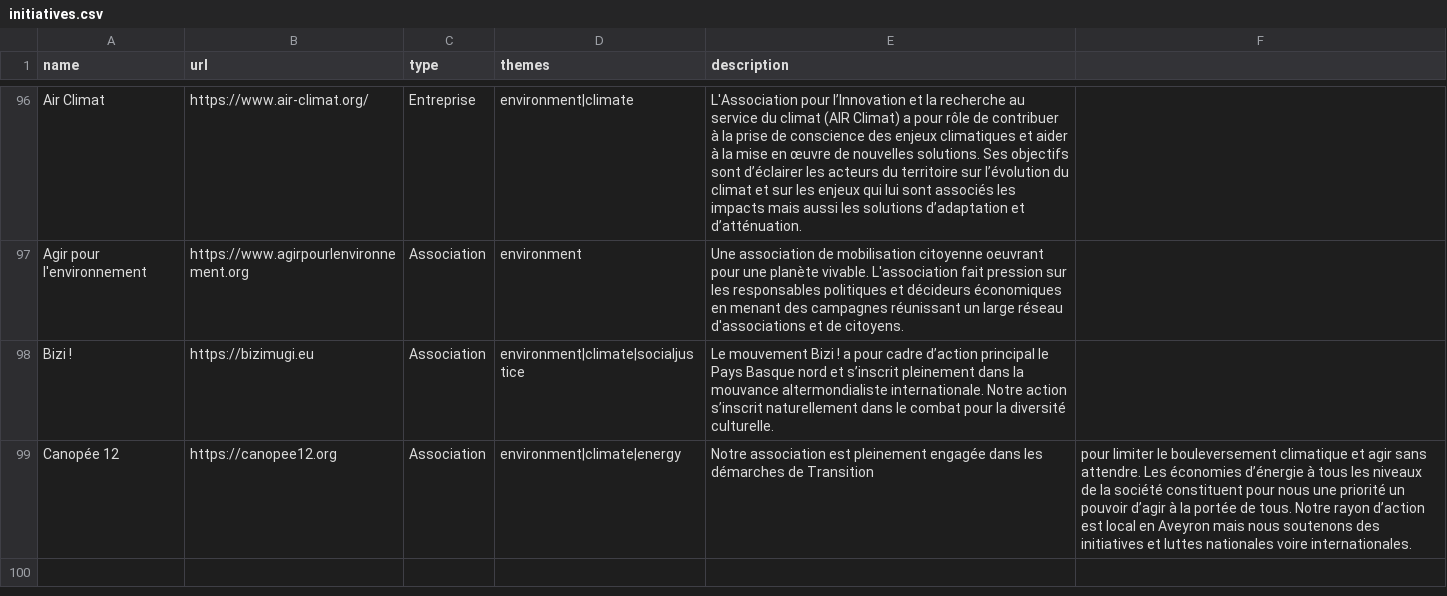
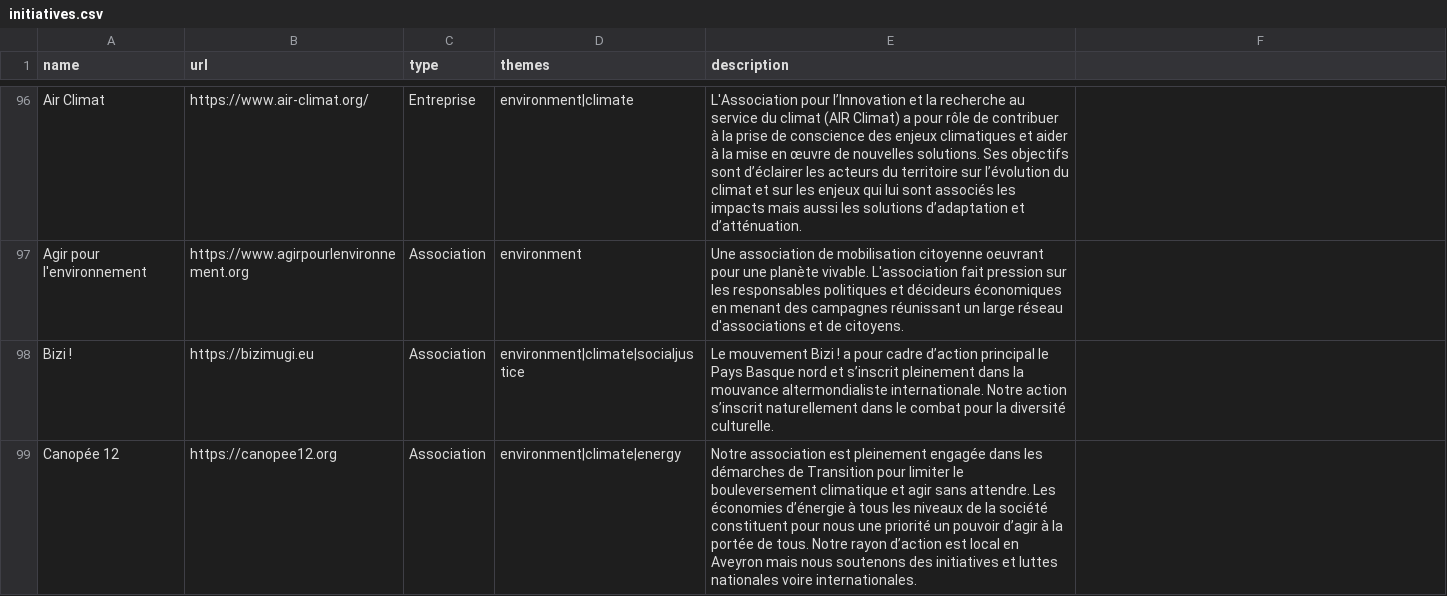
Before and after one commit to bpetit/blog, a CSV file: assets/initiatives.csv, drawn as a sheet; only a part is shown, gaps mark what is left out.

Commit message:
Update initiatives.csv

```diff
--- a/assets/initiatives.csv
+++ b/assets/initiatives.csv
@@ -98,2 +98,2 @@ Agir pour l'environnement,https://www.agirpourlenvironnement.org,Association,env
 Bizi !,https://bizimugi.eu,Association,environment|climate|socialjustice,Le mouvement Bizi ! a pour cadre d’action principal le Pays Basque nord et s’inscrit pleinement dans la mouvance altermondialiste internationale. Notre action s’inscrit naturellement dans le combat pour la diversité culturelle.
-Canopée 12,https://canopee12.org,Association,environment|climate|energy,Notre association est pleinement engagée dans les démarches de Transition, pour limiter le bouleversement climatique et agir sans attendre. Les économies d’énergie à tous les niveaux de la société constituent pour nous une priorité un pouvoir d’agir à la portée de tous. Notre rayon d’action est local en Aveyron mais  nous soutenons des initiatives et luttes nationales voire internationales.
+Canopée 12,https://canopee12.org,Association,environment|climate|energy,Notre association est pleinement engagée dans les démarches de Transition pour limiter le bouleversement climatique et agir sans attendre. Les économies d’énergie à tous les niveaux de la société constituent pour nous une priorité un pouvoir d’agir à la portée de tous. Notre rayon d’action est local en Aveyron mais nous soutenons des initiatives et luttes nationales voire internationales.
```
